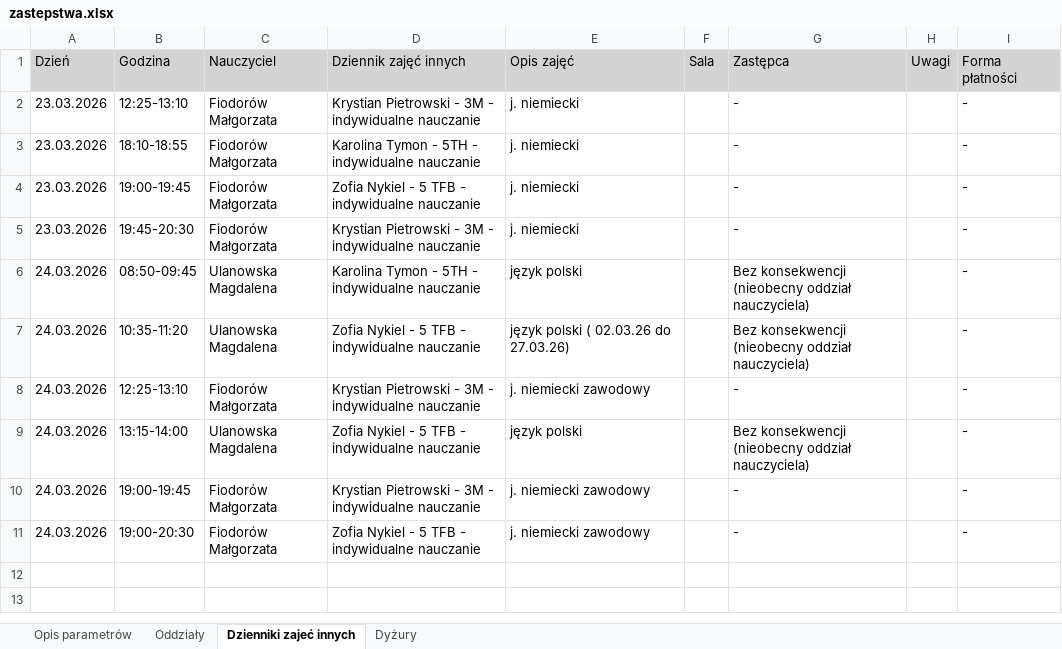
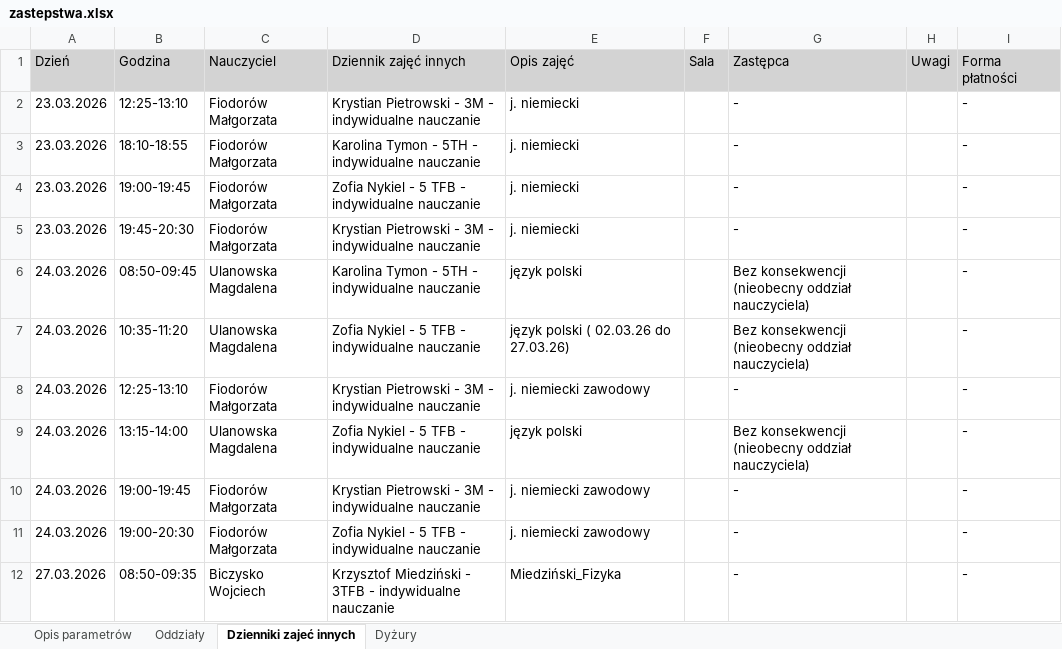
Before and after one commit to adeodatus11/zastepstwa, an Excel workbook: zastepstwa.xlsx, sheet Dzienniki zajeć innych, drawn as a sheet; values as stored, in another font and other column widths than the file's, no borders; the diff names each change by its address in the sheet, - before the commit and + after, or states it on an @@ line.

```diff
--- a/zastepstwa.xlsx (sheet Dzienniki zajeć innych)
+++ b/zastepstwa.xlsx (sheet Dzienniki zajeć innych)
+row 12: 27.03.2026 | 08:50-09:35 | Biczysko Wojciech | Krzysztof Miedziński - 3TFB - indywidualne nauczanie | Miedziński_Fizyka |  | - |  | -
```
Also changed, not shown: sheet Oddziały, sheet Dyżury.
